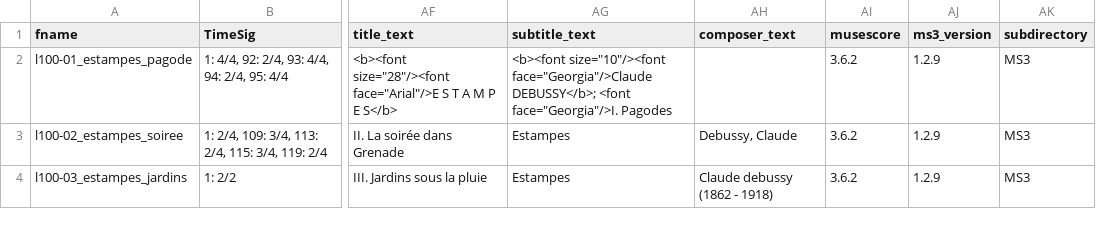
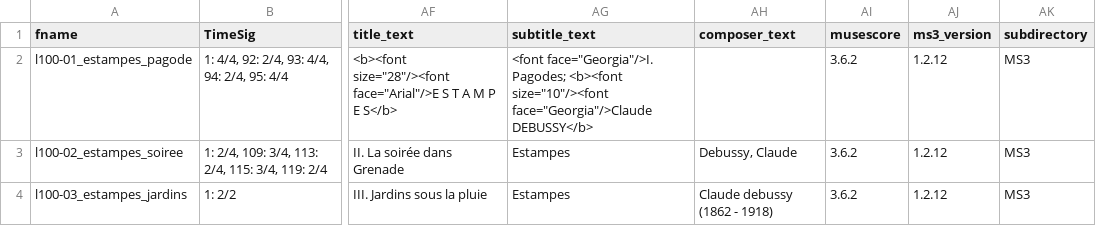
Before and after one commit to DCMLab/debussy_estampes, a TSV file: metadata.tsv, drawn as a sheet; only a part is shown, gaps mark what is left out; the diff names each change by its address in the sheet, - before the commit and + after, or states it on an @@ line.

```diff
--- a/metadata.tsv
+++ b/metadata.tsv
-AG2 (subtitle_text): <b><font size="10"/><font face="Georgia"/>Claude DEBUSSY</b>; <font face="Georgia"/>I. Pagodes
+AG2 (subtitle_text): <font face="Georgia"/>I. Pagodes; <b><font size="10"/><font face="Georgia"/>Claude DEBUSSY</b>
-AJ2:AJ4 (ms3_version): 1.2.9
+AJ2:AJ4 (ms3_version): 1.2.12
```
Also changed, not shown: 3 other files.
